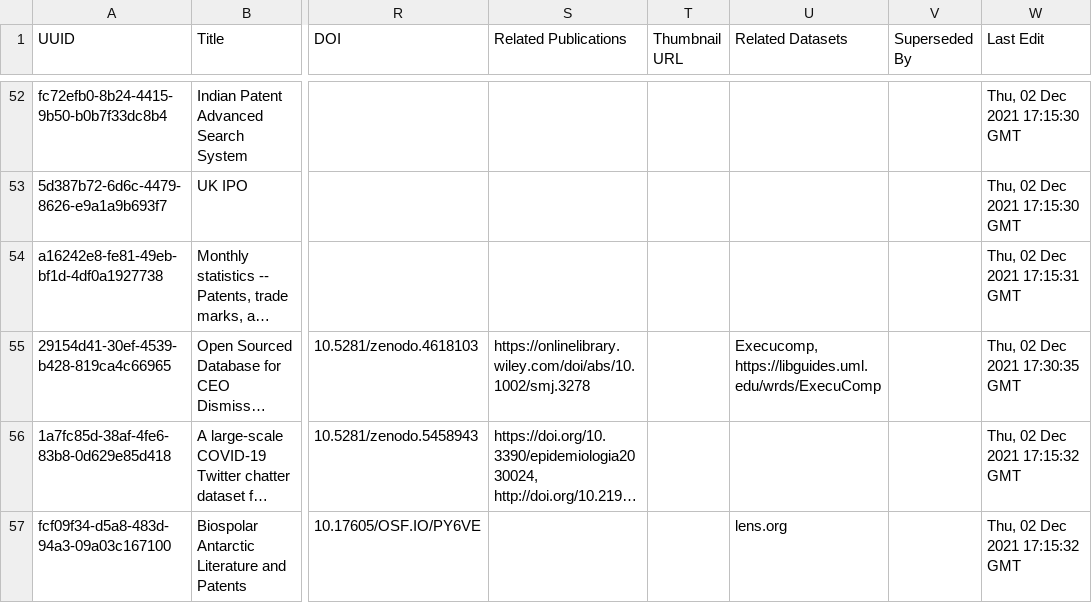
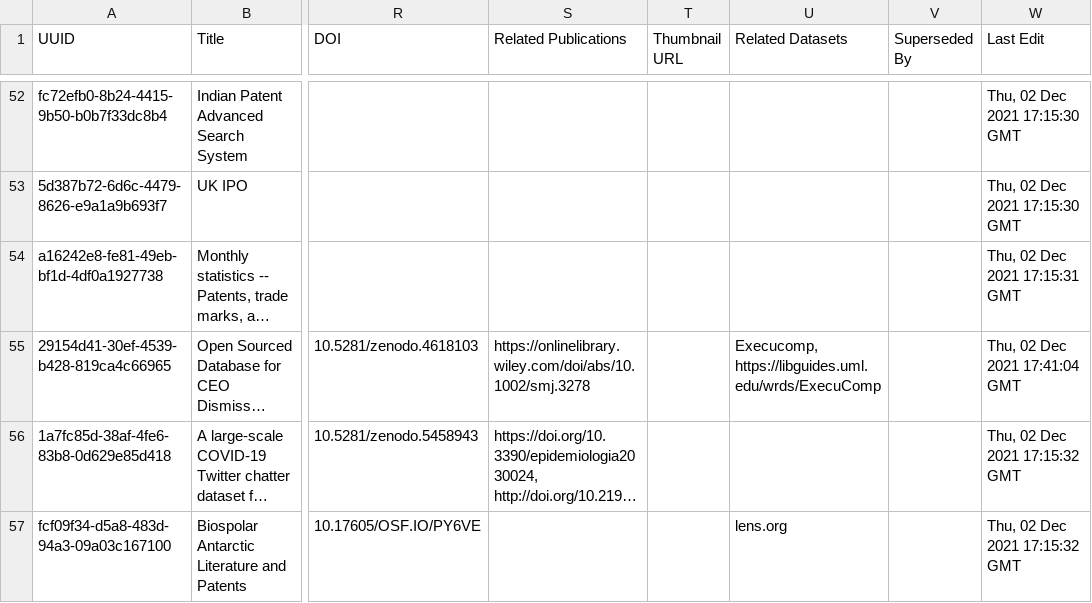
Before and after one commit to Innovation-Information-Initiative/Open-Innovation-Dataset-Index, a CSV file: index_archive/Open_Innovation_Datasets.csv, drawn as a sheet; only a part is shown, gaps mark what is left out; long unchanged cells end in …; the diff names each change by its address in the sheet, - before the commit and + after, or states it on an @@ line.

```diff
--- a/index_archive/Open_Innovation_Datasets.csv
+++ b/index_archive/Open_Innovation_Datasets.csv
-W55 (Last Edit): Thu, 02 Dec 2021 17:30:35 GMT
+W55 (Last Edit): Thu, 02 Dec 2021 17:41:04 GMT
```
Also changed, not shown: 2 other files.
